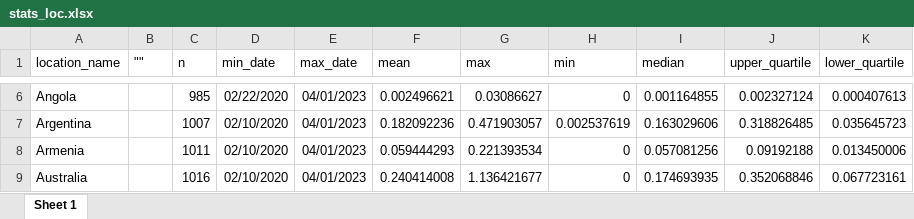
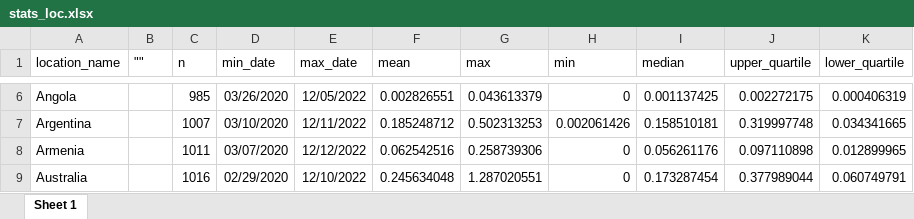
Before and after one commit to musta1234/underreporting, an Excel workbook: stats_loc.xlsx, sheet Sheet 1, drawn as a sheet; only a part is shown, gaps mark what is left out; values as stored, in another font and other column widths than the file's, no borders; the diff covers the shown part only; the diff names each change by its address in the sheet, - before the commit and + after, or states it on an @@ line.

```diff
--- a/stats_loc.xlsx (sheet Sheet 1)
+++ b/stats_loc.xlsx (sheet Sheet 1)
-D6 (min_date): 02/22/2020
+D6 (min_date): 03/26/2020
-E6 (max_date): 04/01/2023
+E6 (max_date): 12/05/2022
-F6 (mean): 0.002496621
+F6 (mean): 0.002826551
-G6 (max): 0.03086627
+G6 (max): 0.043613379
-I6 (median): 0.001164855
+I6 (median): 0.001137425
-J6 (upper_quartile): 0.002327124
+J6 (upper_quartile): 0.002272175
-K6 (lower_quartile): 0.000407613
+K6 (lower_quartile): 0.000406319
-D7 (min_date): 02/10/2020
+D7 (min_date): 03/10/2020
-E7 (max_date): 04/01/2023
+E7 (max_date): 12/11/2022
-F7 (mean): 0.182092236
+F7 (mean): 0.185248712
-G7 (max): 0.471903057
+G7 (max): 0.502313253
-H7 (min): 0.002537619
+H7 (min): 0.002061426
-I7 (median): 0.163029606
+I7 (median): 0.158510181
-J7 (upper_quartile): 0.318826485
+J7 (upper_quartile): 0.319997748
-K7 (lower_quartile): 0.035645723
+K7 (lower_quartile): 0.034341665
-D8 (min_date): 02/10/2020
+D8 (min_date): 03/07/2020
-E8 (max_date): 04/01/2023
+E8 (max_date): 12/12/2022
-F8 (mean): 0.059444293
+F8 (mean): 0.062542516
-G8 (max): 0.221393534
+G8 (max): 0.258739306
-I8 (median): 0.057081256
+I8 (median): 0.056261176
-J8 (upper_quartile): 0.09192188
+J8 (upper_quartile): 0.097110898
-K8 (lower_quartile): 0.013450006
+K8 (lower_quartile): 0.012899965
-D9 (min_date): 02/10/2020
+D9 (min_date): 02/29/2020
-E9 (max_date): 04/01/2023
+E9 (max_date): 12/10/2022
-F9 (mean): 0.240414008
+F9 (mean): 0.245634048
-G9 (max): 1.136421677
+G9 (max): 1.287020551
-I9 (median): 0.174693935
+I9 (median): 0.173287454
-J9 (upper_quartile): 0.352068846
+J9 (upper_quartile): 0.377989044
-K9 (lower_quartile): 0.067723161
+K9 (lower_quartile): 0.060749791
```
Also changed, not shown: 1118 edited cells elsewhere in this sheet, stats_loc_qtr.xlsx, stats_region.xlsx, 3 other files.
